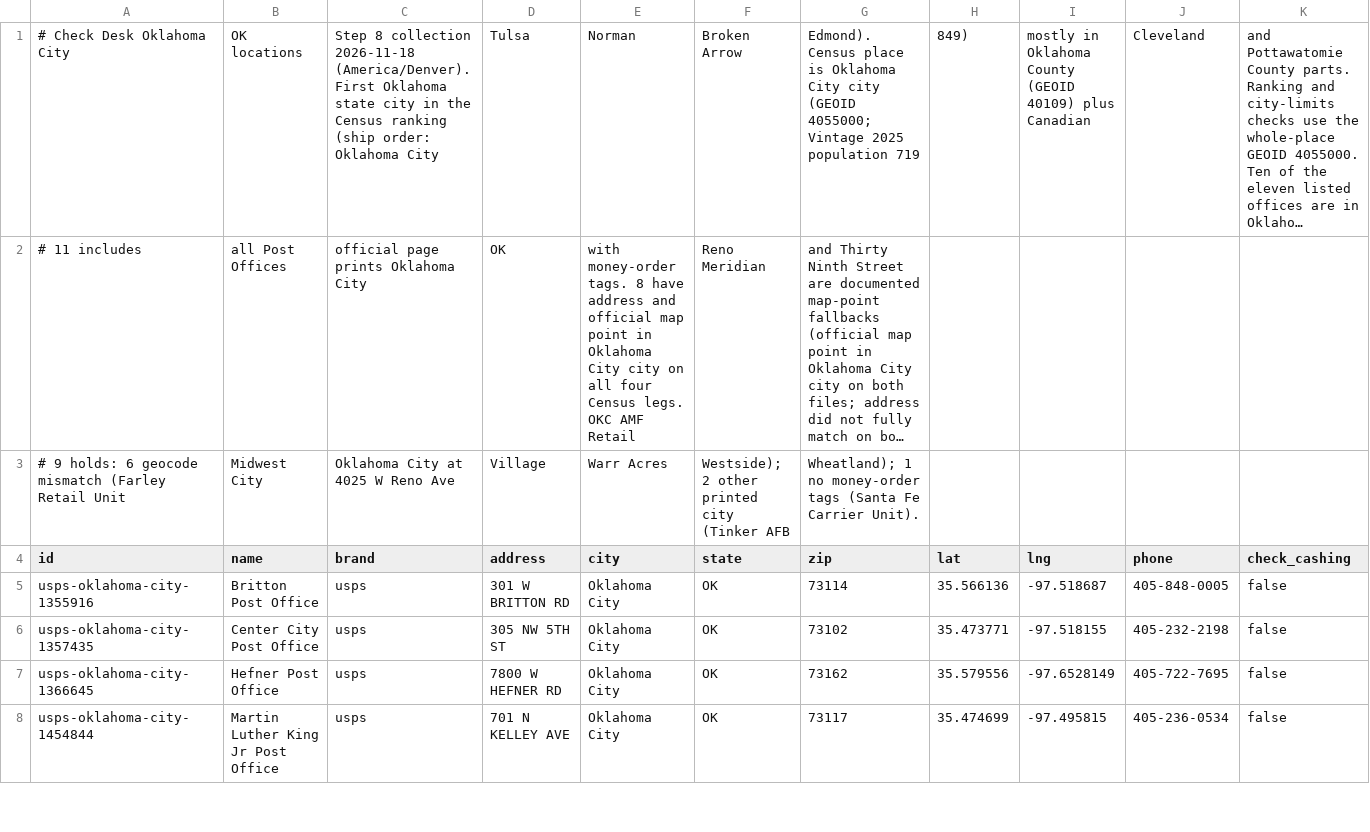
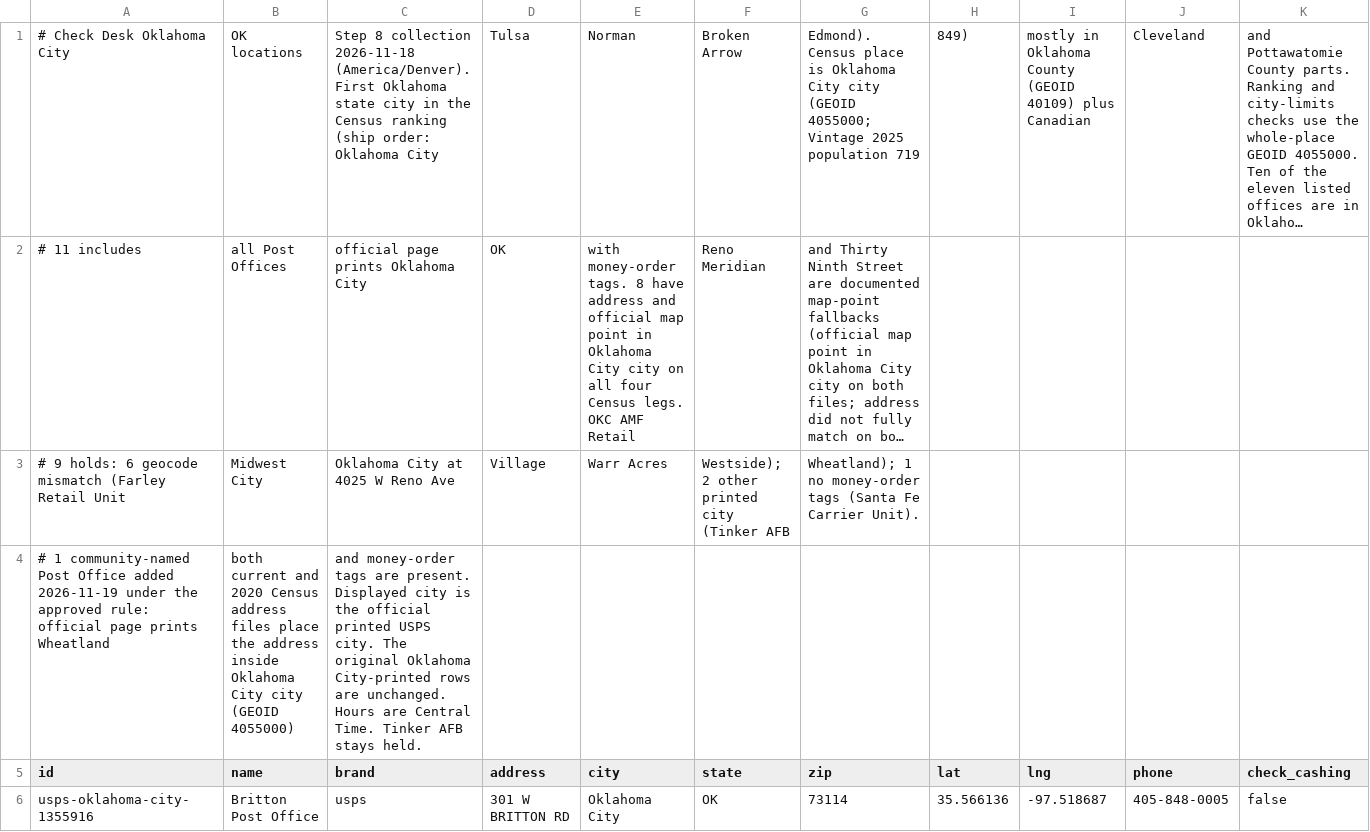
Before and after one commit to gpu7/checkdesk, a CSV file: data/locations/oklahoma-city.csv, drawn as a sheet; only a part is shown; the shorter side is filled out with more unchanged rows; long unchanged cells end in …; rows hold the shown columns only; the diff covers the shown part only; the diff names each change by its address in the sheet, - before the commit and + after, or states it on an @@ line.

Commit message:
Add the Wheatland Post Office to the Oklahoma City, OK pages. (#295)
The official page prints Wheatland. Both the current and 2020 Census
address files place the address inside Oklahoma City city (GEOID
4055000), official map points also fall there, and money-order tags
are present, so it is listed under the approved neighborhood-name
rule. The displayed city stays the official printed USPS city.
Wheatland is a community inside Oklahoma City city, not a separately
incorporated place. Tinker AFB stays held. The original Oklahoma
City-printed rows are unchanged.

```diff
--- a/data/locations/oklahoma-city.csv
+++ b/data/locations/oklahoma-city.csv
+row 4: # 1 community-named Post Office added 2026-11-19 under the approved rule: official page prints Wheatland | both current and 2020 Census address files place the address inside Oklahoma City city (GEOID 4055000) | and money-order tags are present. Displayed city is the official printed USPS city. The original Oklahoma City-printed rows are unchanged. Hours are Central Time. Tinker AFB stays held.
```
Also changed, not shown: 1 added row elsewhere in this file, 5 other files.
